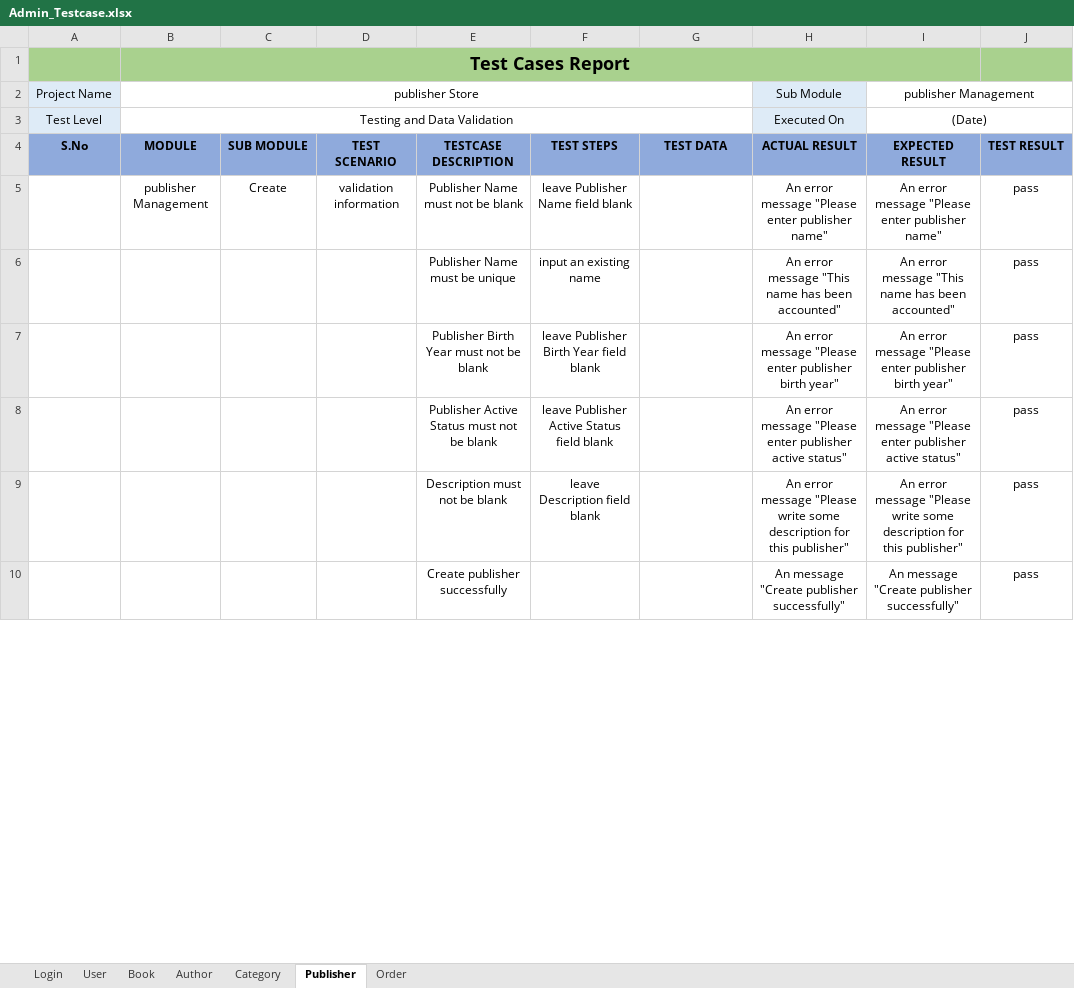
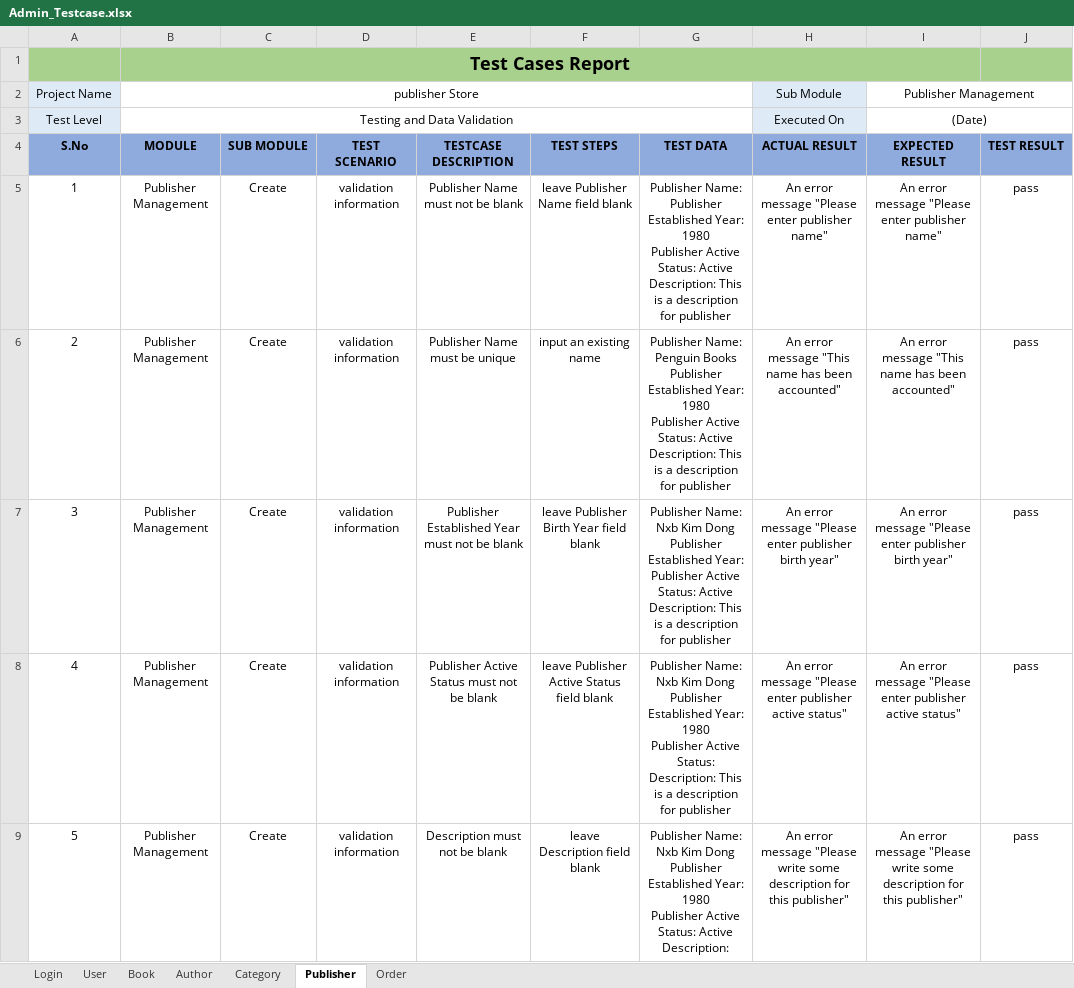
Before and after one commit to Tung1504/bookstore, an Excel workbook: document/Admin_Testcase.xlsx, sheet Publisher, drawn as a sheet; only a part is shown; values as stored, in another font and other column widths than the file's, no borders; removed rows and columns are numbered as before the commit, all else as after; ↵ is a line break in a cell; the diff covers the shown part only; the diff names each change by its address in the sheet, - before the commit and + after, or states it on an @@ line.

```diff
--- a/document/Admin_Testcase.xlsx (sheet Publisher)
+++ b/document/Admin_Testcase.xlsx (sheet Publisher)
-I2 (EXPECTED RESULT): publisher Management
+I2 (EXPECTED RESULT): Publisher Management
-A5 (S.No): (empty)
+A5 (S.No): 1
-B5 (MODULE): publisher Management
+B5 (MODULE): Publisher Management
-G5 (TEST DATA): (empty)
+G5 (TEST DATA): Publisher Name: ↵ Publisher Established Year: 1980 ↵ Publisher Active Status: Active ↵ Description: This is a description for publisher
-A6 (S.No): (empty)
+A6 (S.No): 2
-B6 (MODULE): (empty)
+B6 (MODULE): Publisher Management
-C6 (SUB MODULE): (empty)
+C6 (SUB MODULE): Create
-D6 (TEST SCENARIO): (empty)
+D6 (TEST SCENARIO): validation information
-G6 (TEST DATA): (empty)
+G6 (TEST DATA): Publisher Name: Penguin Books ↵ Publisher Established Year: 1980 ↵ Publisher Active Status: Active ↵ Description: This is a description for publisher
-row 7:  |  |  |  | Publisher Birth Year must not be blank | leave Publisher Birth Year field blank |  | An error message "Please enter publisher birth year" | An error message "Please enter publisher birth year" | pass
-row 8:  |  |  |  | Publisher Active Status must not be blank | leave Publisher Active Status field blank |  | An error message "Please enter publisher active status" | An error message "Please enter publisher active status" | pass
-row 9:  |  |  |  | Description must not be blank | leave Description field blank |  | An error message "Please write some description for this publisher" | An error message "Please write some description for this publisher" | pass
-row 10:  |  |  |  | Create publisher successfully |  |  | An message "Create publisher successfully" | An message "Create publisher successfully" | pass
+row 7: 3 | Publisher Management | Create | validation information | Publisher Established Year must not be blank | leave Publisher Birth Year field blank | Publisher Name: Nxb Kim Dong ↵ Publisher Established Year: ↵ Publisher Active Status: Active ↵ Description: This is a description for publisher | An error message "Please enter publisher birth year" | An error message "Please enter publisher birth year" | pass
+row 8: 4 | Publisher Management | Create | validation information | Publisher Active Status must not be blank | leave Publisher Active Status field blank | Publisher Name: Nxb Kim Dong ↵ Publisher Established Year: 1980 ↵ Publisher Active Status: ↵ Description: This is a description for publisher | An error message "Please enter publisher active status" | An error message "Please enter publisher active status" | pass
+row 9: 5 | Publisher Management | Create | validation information | Description must not be blank | leave Description field blank | Publisher Name: Nxb Kim Dong ↵ Publisher Established Year: 1980 ↵ Publisher Active Status: Active ↵ Description: | An error message "Please write some description for this publisher" | An error message "Please write some description for this publisher" | pass
```
Also changed, not shown: 6 added rows, 13 edited cells and cell formats elsewhere in this sheet, sheet Author, sheet User, sheet Category, sheet Order, sheet Book, sheet Login, document/Client_Testcase.xlsx, 16 other files.
